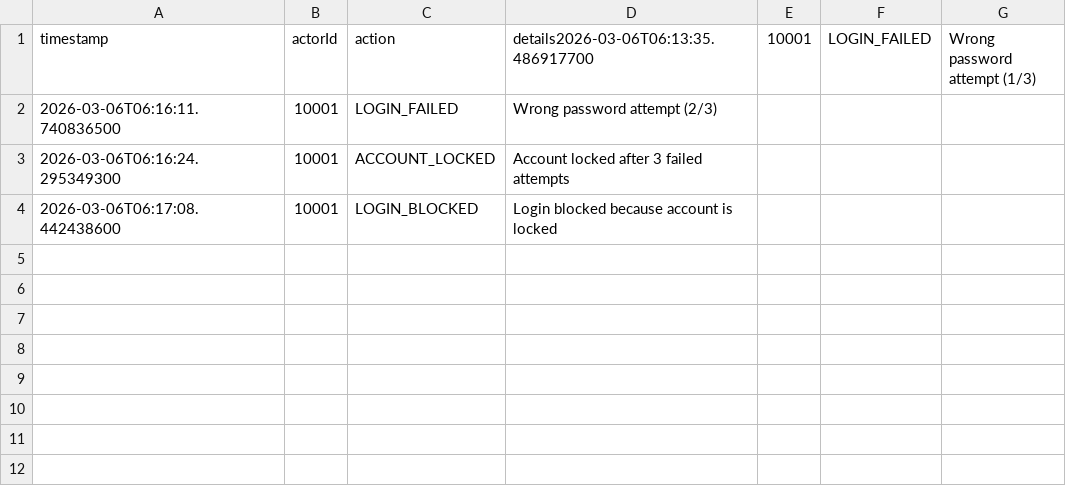
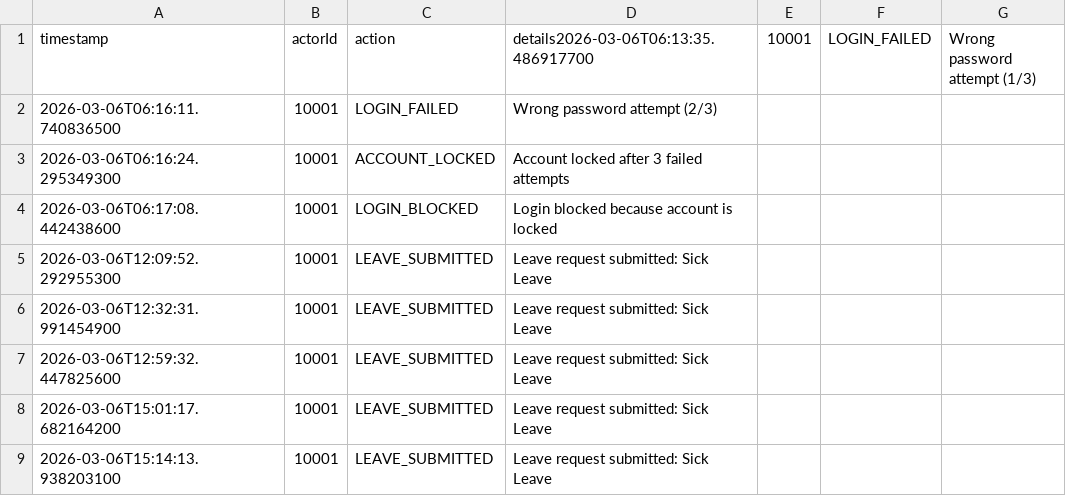
Before and after one commit to shawarmwahmwah/G34-MotorPH-Payroll-System, a CSV file: data/activity_log.csv, drawn as a sheet.

Commit message:
added leave feature

```diff
--- a/data/activity_log.csv
+++ b/data/activity_log.csv
@@ -4 +4,6 @@ timestamp,actorId,action,details2026-03-06T06:13:35.486917700,10001,LOGIN_FAILED
 2026-03-06T06:17:08.442438600,10001,LOGIN_BLOCKED,Login blocked because account is locked
+2026-03-06T12:09:52.292955300,10001,LEAVE_SUBMITTED,Leave request submitted: Sick Leave
+2026-03-06T12:32:31.991454900,10001,LEAVE_SUBMITTED,Leave request submitted: Sick Leave
+2026-03-06T12:59:32.447825600,10001,LEAVE_SUBMITTED,Leave request submitted: Sick Leave
+2026-03-06T15:01:17.682164200,10001,LEAVE_SUBMITTED,Leave request submitted: Sick Leave
+2026-03-06T15:14:13.938203100,10001,LEAVE_SUBMITTED,Leave request submitted: Sick Leave
```
Also changed, not shown: 8 other files.
